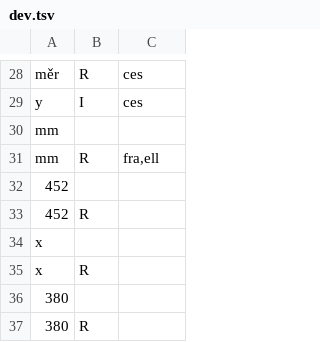
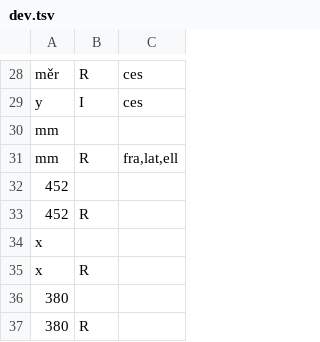
Before and after one commit to ampapacek/MorphemeOrigin, a TSV file: annotations/dev.tsv, drawn as a sheet; only a part is shown, gaps mark what is left out; the diff names each change by its address in the sheet, - before the commit and + after, or states it on an @@ line.

Commit message:
Adjust etymology of mm
mm as in milimeter mili is from fra,lat and meter from fra,lat,ell

```diff
--- a/annotations/dev.tsv
+++ b/annotations/dev.tsv
-C31: fra,ell
+C31: fra,lat,ell
```
